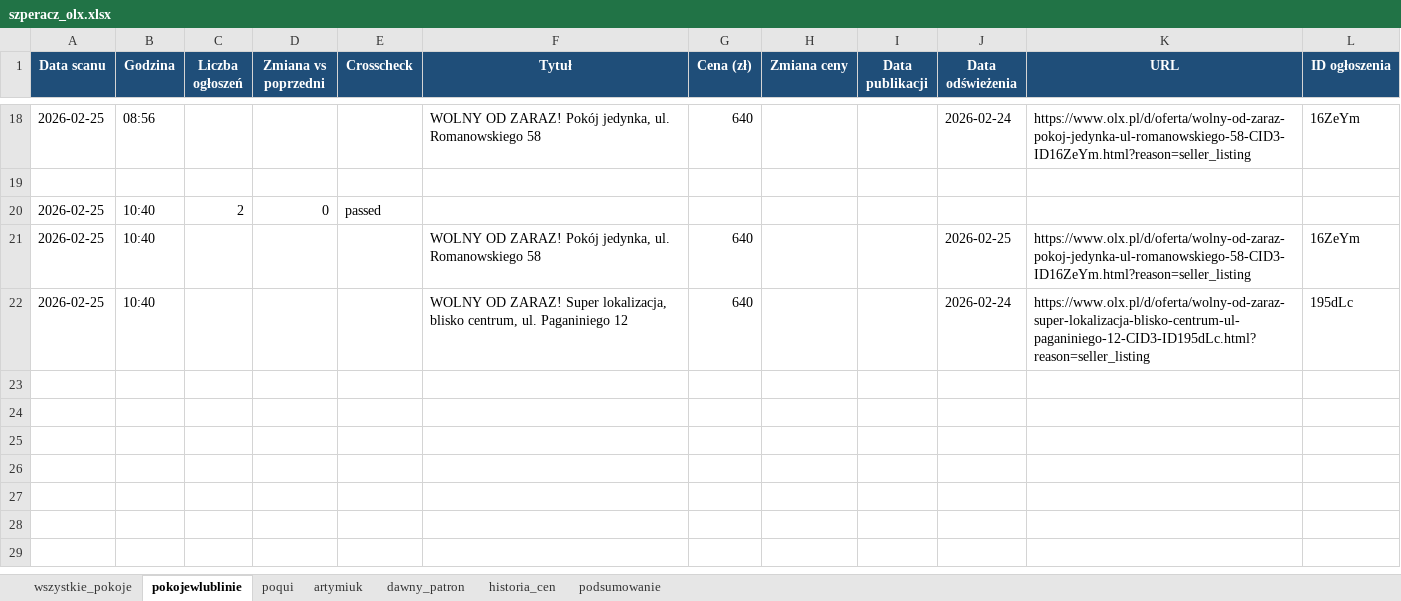
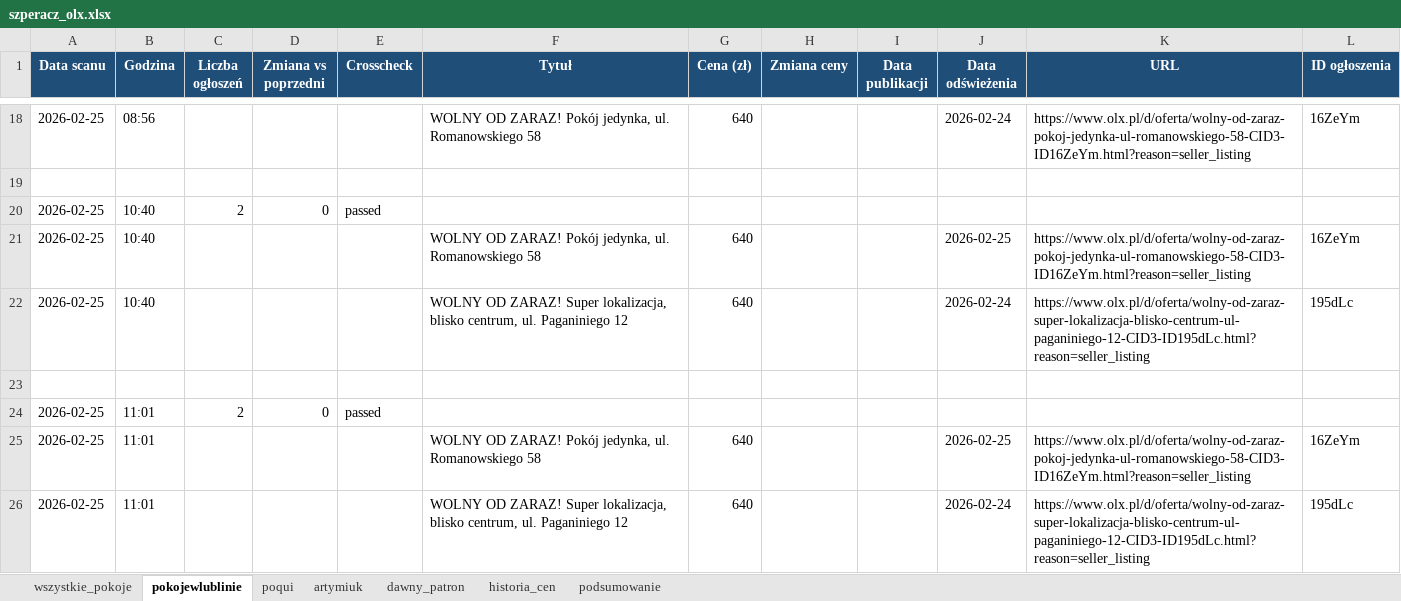
Before and after one commit to Bonaventura-EW/SZPERACZ, an Excel workbook: data/szperacz_olx.xlsx, sheet pokojewlublinie, drawn as a sheet; only a part is shown, gaps mark what is left out; values as stored, in another font and other column widths than the file's, no borders; the diff names each change by its address in the sheet, - before the commit and + after, or states it on an @@ line.

```diff
--- a/data/szperacz_olx.xlsx (sheet pokojewlublinie)
+++ b/data/szperacz_olx.xlsx (sheet pokojewlublinie)
+row 23: (empty)
+row 24: 2026-02-25 | 11:01 | 2 | 0 | passed
+row 25: 2026-02-25 | 11:01 |  |  |  | WOLNY OD ZARAZ! Pokój jedynka, ul. Romanowskiego 58 | 640 |  |  | 2026-02-25 | https://www.olx.pl/d/oferta/wolny-od-zaraz-pokoj-jedynka-ul-romanowskiego-58-CID3-ID16ZeYm.html?reason=seller_listing | 16ZeYm
+row 26: 2026-02-25 | 11:01 |  |  |  | WOLNY OD ZARAZ! Super lokalizacja, blisko centrum, ul. Paganiniego 12 | 640 |  |  | 2026-02-24 | https://www.olx.pl/d/oferta/wolny-od-zaraz-super-lokalizacja-blisko-centrum-ul-paganiniego-12-CID3-ID195dLc.html?reason=seller_listing | 195dLc
```
Also changed, not shown: sheet historia_cen, sheet wszystkie_pokoje, sheet poqui, sheet dawny_patron, sheet podsumowanie, sheet artymiuk, 1 other file.
